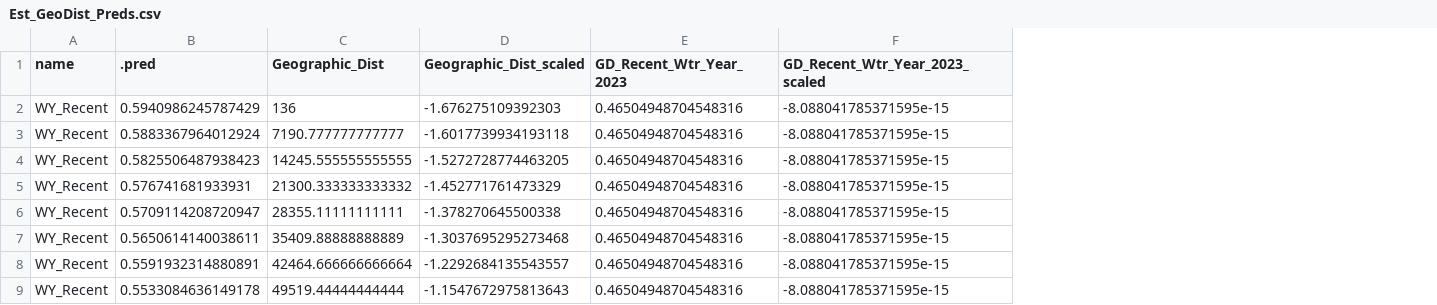
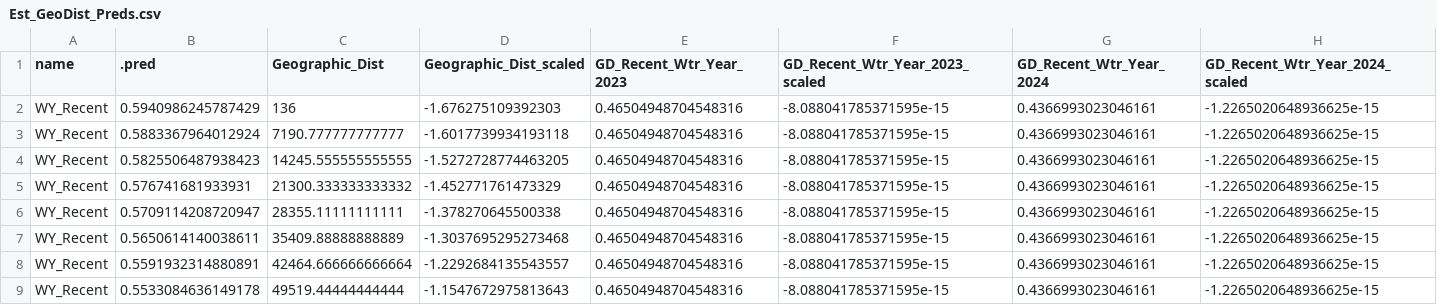
Before and after one commit to IntBio-UCD/WL2.ClimDist, a CSV file: Processed.Data/Est_GeoDist_Preds.csv, drawn as a sheet; only a part is shown; the diff names each change by its address in the sheet, - before the commit and + after, or states it on an @@ line.

```diff
--- a/Processed.Data/Est_GeoDist_Preds.csv
+++ b/Processed.Data/Est_GeoDist_Preds.csv
+column G (GD_Recent_Wtr_Year_2024), rows 2-9: all 0.4366993023046161
+column H (GD_Recent_Wtr_Year_2024_scaled), rows 2-9: all -1.2265020648936625e-15
```
Also changed, not shown: 3 other files.
